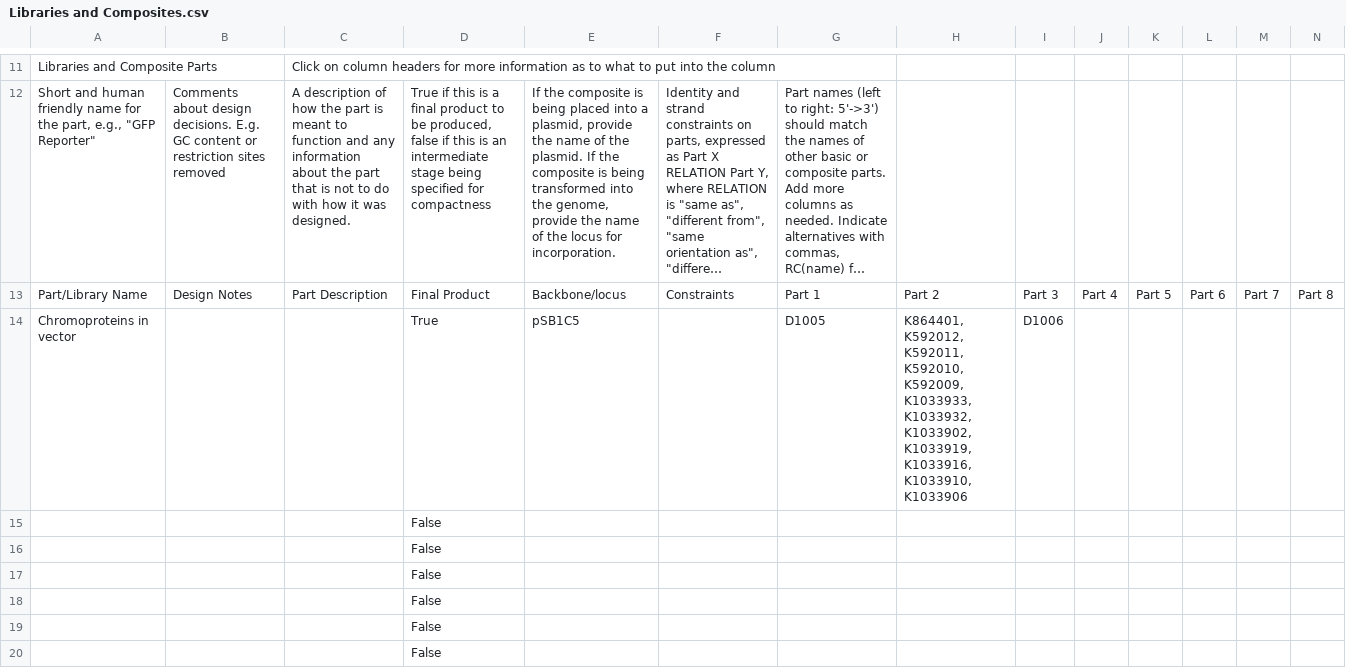
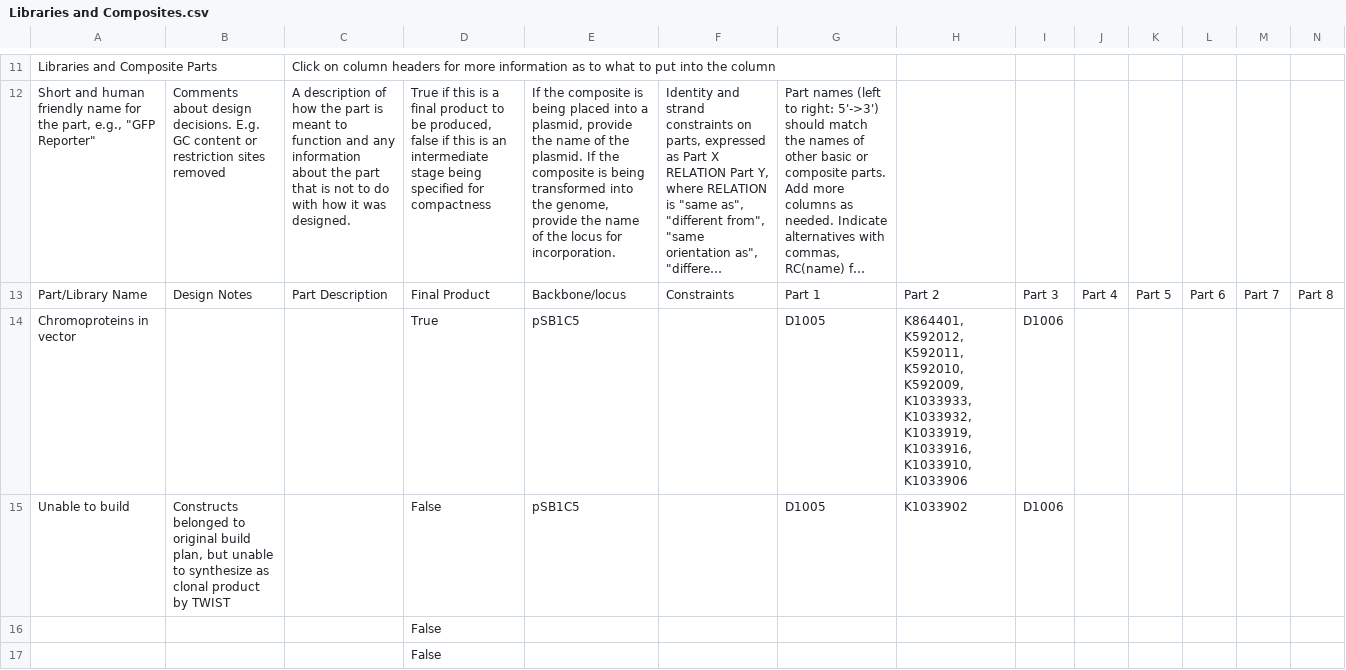
Before and after one commit to iGEM-Engineering/iGEM-distribution, a CSV file: Chromoproteins/views/Libraries and Composites.csv, drawn as a sheet; only a part is shown, gaps mark what is left out; the shorter side is filled out with more unchanged rows; long unchanged cells end in …; removed rows and columns are numbered as before the commit, all else as after; rows hold the shown columns only; the diff names each change by its address in the sheet, - before the commit and + after, or states it on an @@ line.

```diff
--- a/Chromoproteins/views/Libraries and Composites.csv
+++ b/Chromoproteins/views/Libraries and Composites.csv
-H14: …K1033933, K1033932, K1033902, K1033919, K1033916,…
+H14: …K1033933, K1033932, K1033919, K1033916,…
-row 15:  |  |  | False
+row 15: Unable to build | Constructs belonged to original build plan, but unable to synthesize as clonal product by TWIST |  | False | pSB1C5 |  | D1005 | K1033902 | D1006
```
Also changed, not shown: Anderson Promoters/views/Libraries and Composites.csv, Plant Parts/views/Libraries and Composites.csv, 10 other files.
